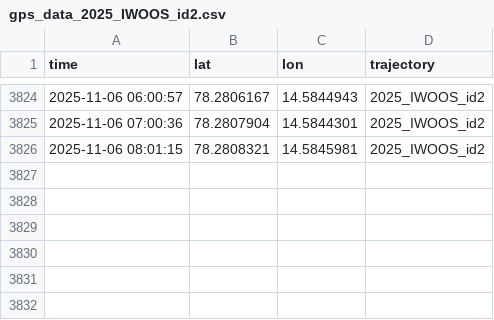
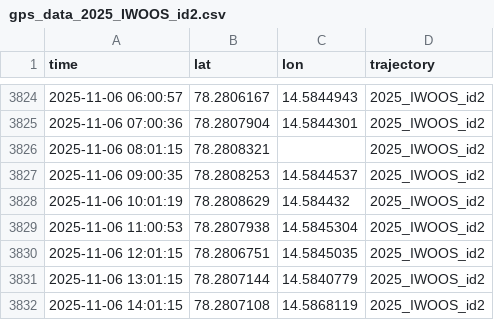
Before and after one commit to jerabaul29/2025_IWOOS_id2_data, a CSV file: gps_data_2025_IWOOS_id2.csv, drawn as a sheet; only a part is shown, gaps mark what is left out.

Commit message:
Push data

```diff
--- a/gps_data_2025_IWOOS_id2.csv
+++ b/gps_data_2025_IWOOS_id2.csv
@@ -3825,2 +3825,8 @@ time,lat,lon,trajectory
 2025-11-06 07:00:36,78.2807904,14.5844301,2025_IWOOS_id2
-2025-11-06 08:01:15,78.2808321,14.5845981,2025_IWOOS_id2
+2025-11-06 08:01:15,78.2808321,,2025_IWOOS_id2
+2025-11-06 09:00:35,78.2808253,14.5844537,2025_IWOOS_id2
+2025-11-06 10:01:19,78.2808629,14.584432,2025_IWOOS_id2
+2025-11-06 11:00:53,78.2807938,14.5845304,2025_IWOOS_id2
+2025-11-06 12:01:15,78.2806751,14.5845035,2025_IWOOS_id2
+2025-11-06 13:01:15,78.2807144,14.5840779,2025_IWOOS_id2
+2025-11-06 14:01:15,78.2807108,14.5868119,2025_IWOOS_id2
```
Also changed, not shown: wavestat_data_2025_IWOOS_id2.csv, 2 other files.
